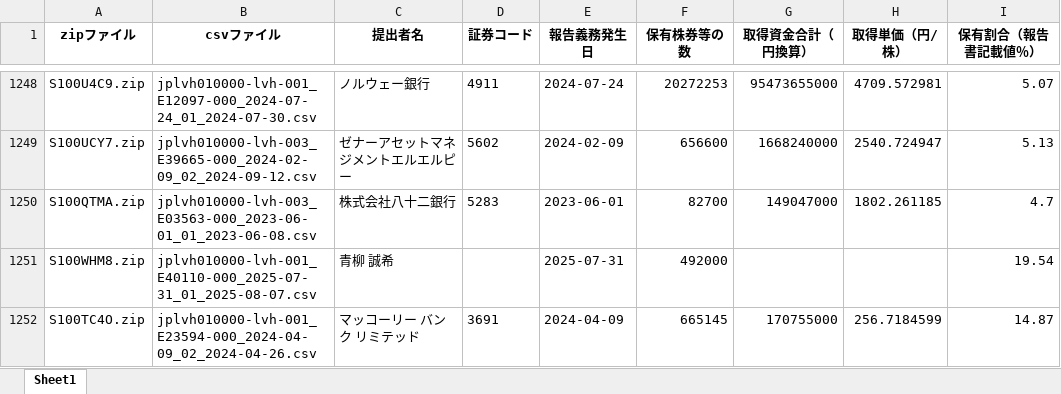
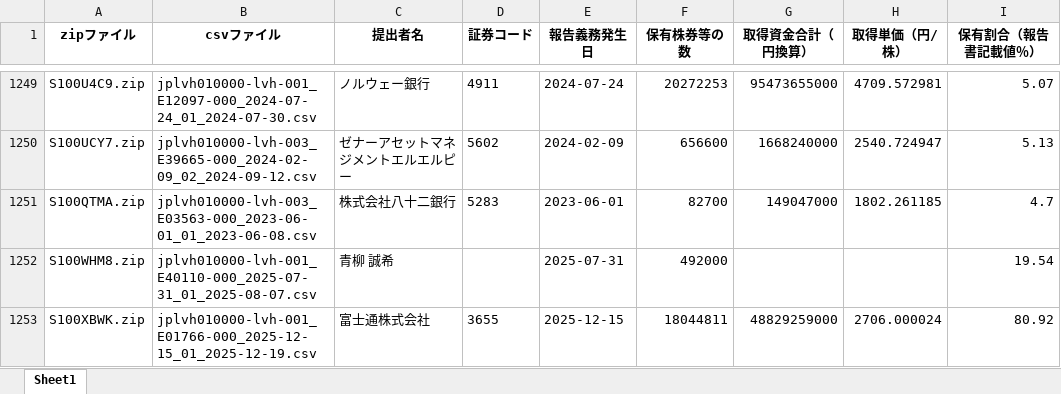
Before and after one commit to harubon1027-pixel/activist-results, an Excel workbook: docs/大量保有報告書_解析結果.xlsx, sheet Sheet1, drawn as a sheet; only a part is shown, gaps mark what is left out; the shorter side is filled out with more unchanged rows; values as stored, in another font and other column widths than the file's, no borders; the diff covers the shown part only; the diff names each change by its address in the sheet, - before the commit and + after, or states it on an @@ line.

```diff
--- a/docs/大量保有報告書_解析結果.xlsx (sheet Sheet1)
+++ b/docs/大量保有報告書_解析結果.xlsx (sheet Sheet1)
+row 1253: S100XBWK.zip | jplvh010000-lvh-001_E01766-000_2025-12-15_01_2025-12-19.csv | 富士通株式会社 | 3655 | 2025-12-15 | 18044811 | 48829259000 | 2706.000024 | 80.92
```
Also changed, not shown: 30 added rows and 12 removed rows elsewhere in this sheet, docs/アクティビスト銘柄_資産判定.xlsx, docs/アクティビスト銘柄一覧.xlsx.
